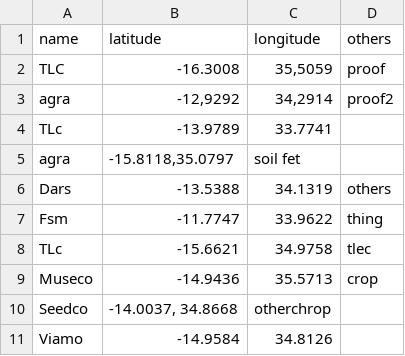
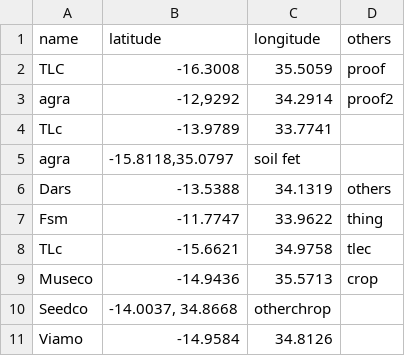
Before and after one commit to CarlosNasayo/AppAfrica, a CSV file: src/data/malawi.csv, drawn as a sheet.

Commit message:
added  malawi3

```diff
--- a/src/data/malawi.csv
+++ b/src/data/malawi.csv
@@ -1,4 +1,4 @@
 name;latitude;longitude;others
-TLC;-16.3008;35,5059;proof
-agra;-12,9292;34,2914;proof2
+TLC;-16.3008;35.5059;proof
+agra;-12,9292;34.2914;proof2
 TLc;-13.9789;33.7741;
```
